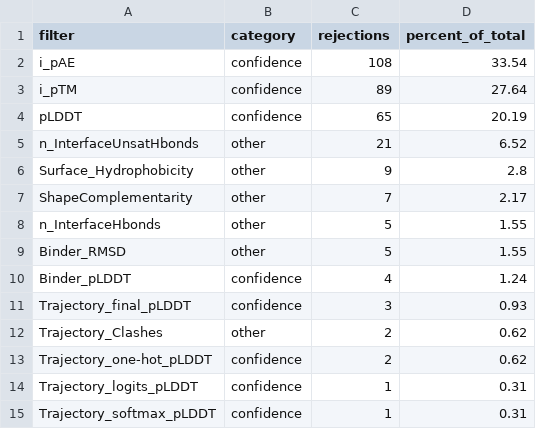
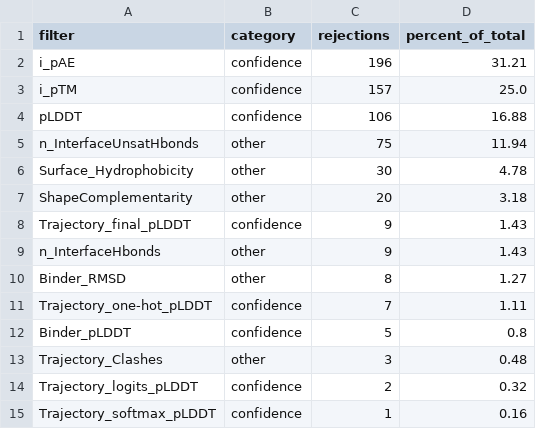
Before and after one commit to JuanD-17/EGFR_ProteinDesign, a CSV file: 03_Design/rejection_analysis/08_rejection_by_filter.csv, drawn as a sheet.

```diff
--- a/03_Design/rejection_analysis/08_rejection_by_filter.csv
+++ b/03_Design/rejection_analysis/08_rejection_by_filter.csv
@@ -1,15 +1,15 @@
 filter,category,rejections,percent_of_total
-i_pAE,confidence,108,33.54
-i_pTM,confidence,89,27.64
-pLDDT,confidence,65,20.19
-n_InterfaceUnsatHbonds,other,21,6.52
-Surface_Hydrophobicity,other,9,2.8
-ShapeComplementarity,other,7,2.17
-n_InterfaceHbonds,other,5,1.55
-Binder_RMSD,other,5,1.55
-Binder_pLDDT,confidence,4,1.24
-Trajectory_final_pLDDT,confidence,3,0.93
-Trajectory_Clashes,other,2,0.62
-Trajectory_one-hot_pLDDT,confidence,2,0.62
-Trajectory_logits_pLDDT,confidence,1,0.31
-Trajectory_softmax_pLDDT,confidence,1,0.31
+i_pAE,confidence,196,31.21
+i_pTM,confidence,157,25.0
+pLDDT,confidence,106,16.88
+n_InterfaceUnsatHbonds,other,75,11.94
+Surface_Hydrophobicity,other,30,4.78
+ShapeComplementarity,other,20,3.18
+Trajectory_final_pLDDT,confidence,9,1.43
+n_InterfaceHbonds,other,9,1.43
+Binder_RMSD,other,8,1.27
+Trajectory_one-hot_pLDDT,confidence,7,1.11
+Binder_pLDDT,confidence,5,0.8
+Trajectory_Clashes,other,3,0.48
+Trajectory_logits_pLDDT,confidence,2,0.32
+Trajectory_softmax_pLDDT,confidence,1,0.16
```
Also changed, not shown: 03_Design/negative_control/06_null_distribution.csv, 03_Design/ph_variants/05_variants.csv, 15 other files.
